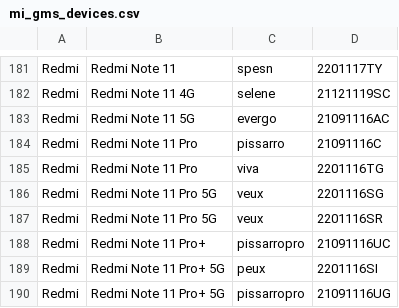
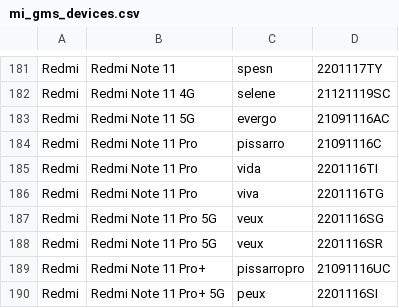
Before and after one commit to Soar1989/get_android_data, a CSV file: data/mi_gms_devices.csv, drawn as a sheet; only a part is shown, gaps mark what is left out; the shorter side is filled out with more unchanged rows; the diff names each change by its address in the sheet, - before the commit and + after, or states it on an @@ line.

```diff
--- a/data/mi_gms_devices.csv
+++ b/data/mi_gms_devices.csv
+row 185: Redmi | Redmi Note 11 Pro | vida | 2201116TI
```
